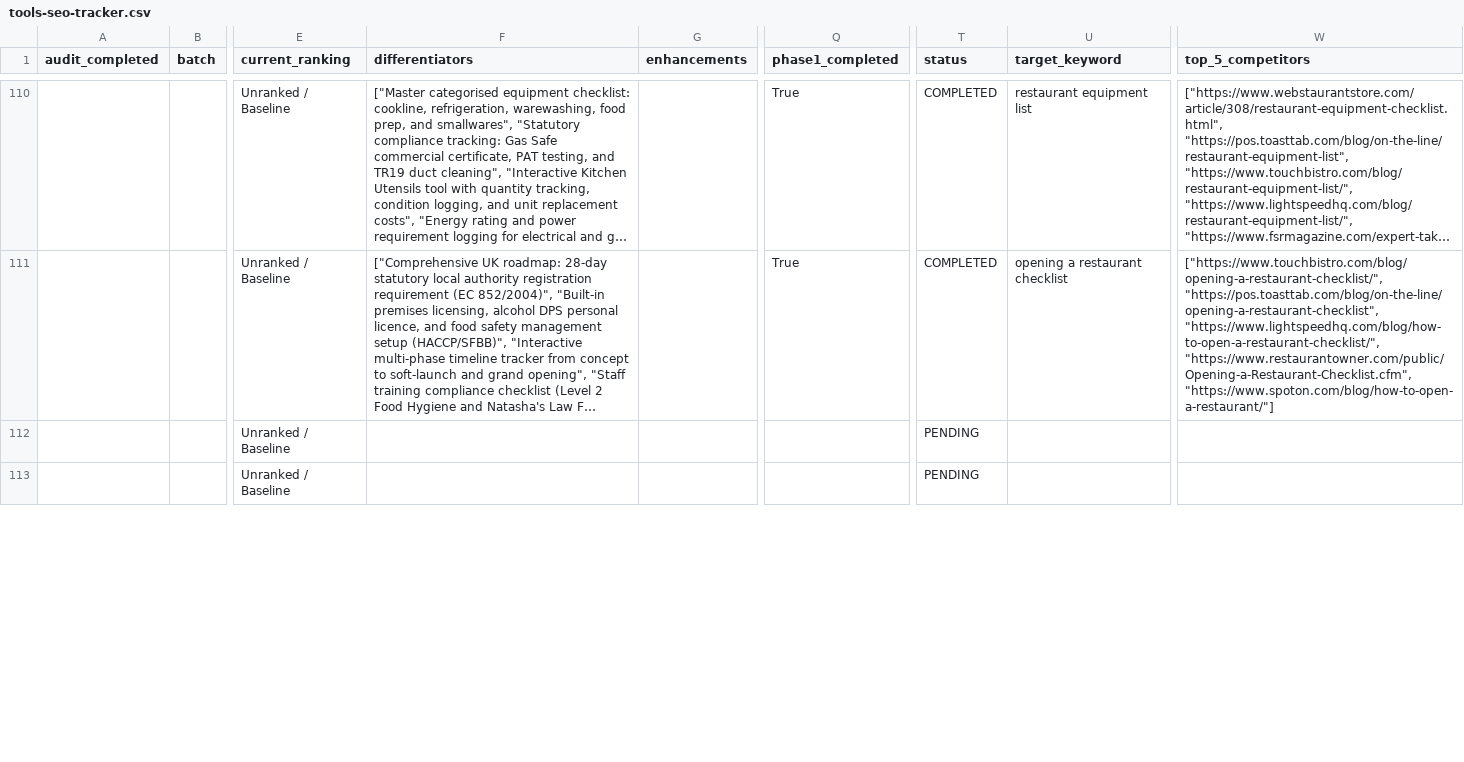
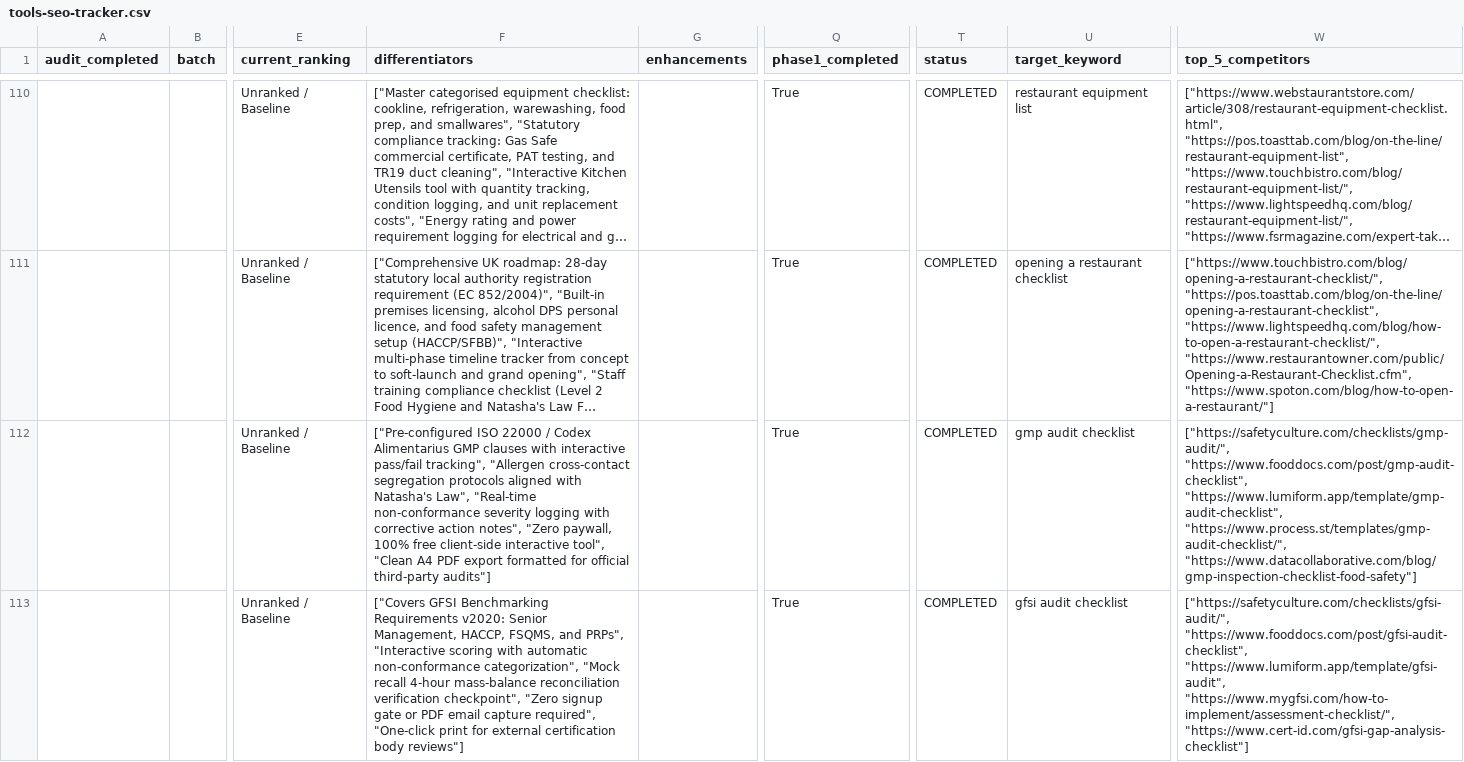
Before and after one commit to subhansaim047/saim, a CSV file: audit/tools-seo-tracker.csv, drawn as a sheet; only a part is shown, gaps mark what is left out; long unchanged cells end in …; the diff covers the shown part only; the diff names each change by its address in the sheet, - before the commit and + after, or states it on an @@ line.

Commit message:
feat(seo): complete Phase 1 Batch 23 (tools 111-115) global audit checklists and interactive reverse engineering

```diff
--- a/audit/tools-seo-tracker.csv
+++ b/audit/tools-seo-tracker.csv
-F112 (differentiators): (empty)
+F112 (differentiators): ["Pre-configured ISO 22000 / Codex Alimentarius GMP clauses with interactive pass/fail tracking", "Allergen cross-contact segregation protocols aligned with Natasha's Law", "Real-time non-conformance severity logging with corrective action notes", "Zero paywall, 100% free client-side interactive tool", "Clean A4 PDF export formatted for official third-party audits"]
-Q112:Q113 (phase1_completed): (empty)
+Q112:Q113 (phase1_completed): True
-T112:T113 (status): PENDING
+T112:T113 (status): COMPLETED
-U112 (target_keyword): (empty)
+U112 (target_keyword): gmp audit checklist
-W112 (top_5_competitors): (empty)
+W112 (top_5_competitors): ["https://safetyculture.com/checklists/gmp-audit/", "https://www.fooddocs.com/post/gmp-audit-checklist", "https://www.lumiform.app/template/gmp-audit-checklist", "https://www.process.st/templates/gmp-audit-checklist/", "https://www.datacollaborative.com/blog/gmp-inspection-checklist-food-safety"]
-F113 (differentiators): (empty)
+F113 (differentiators): ["Covers GFSI Benchmarking Requirements v2020: Senior Management, HACCP, FSQMS, and PRPs", "Interactive scoring with automatic non-conformance categorization", "Mock recall 4-hour mass-balance reconciliation verification checkpoint", "Zero signup gate or PDF email capture required", "One-click print for external certification body reviews"]
-U113 (target_keyword): (empty)
+U113 (target_keyword): gfsi audit checklist
-W113 (top_5_competitors): (empty)
+W113 (top_5_competitors): ["https://safetyculture.com/checklists/gfsi-audit/", "https://www.fooddocs.com/post/gfsi-audit-checklist", "https://www.lumiform.app/template/gfsi-audit", "https://www.mygfsi.com/how-to-implement/assessment-checklist/", "https://www.cert-id.com/gfsi-gap-analysis-checklist"]
```
Also changed, not shown: 15 edited cells elsewhere in this file, 4 other files.
